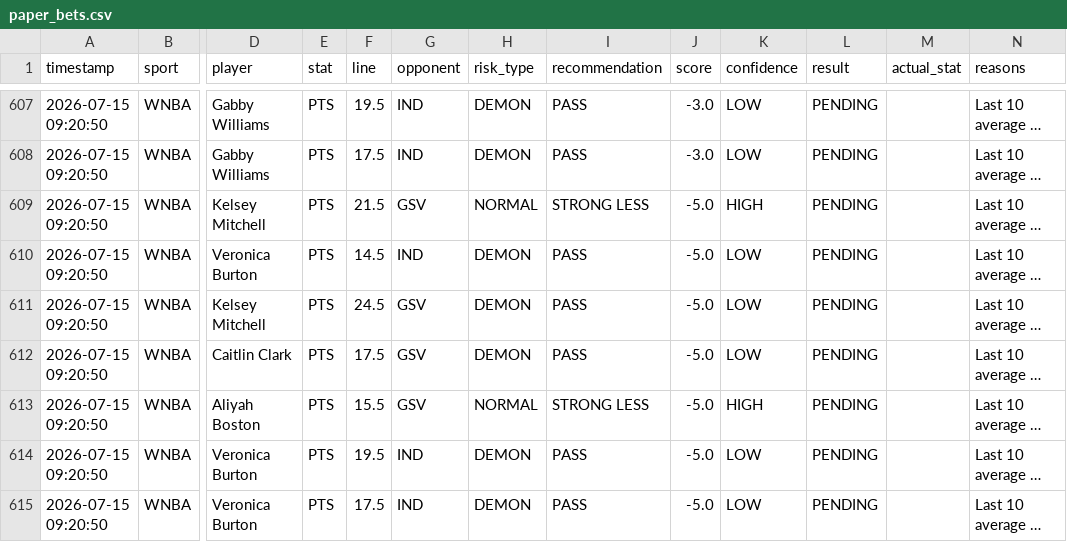
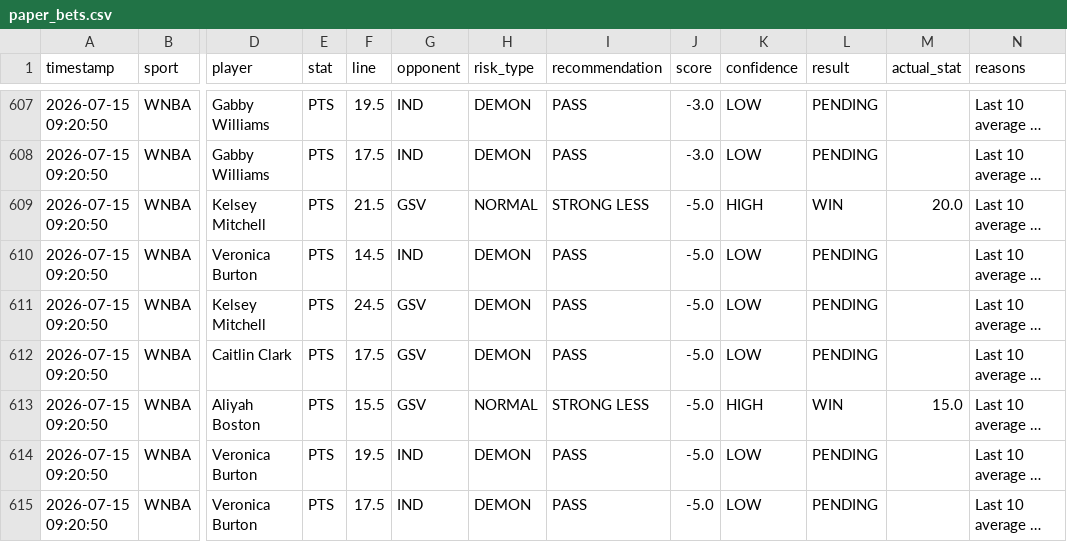
Before and after one commit to RJPrioleau/prizepicks-value-dashboard, a CSV file: paper_bets.csv, drawn as a sheet; only a part is shown, gaps mark what is left out; long unchanged cells end in …; the diff covers the shown part only; the diff names each change by its address in the sheet, - before the commit and + after, or states it on an @@ line.

```diff
--- a/paper_bets.csv
+++ b/paper_bets.csv
-L609 (result): PENDING
+L609 (result): WIN
-M609 (actual_stat): (empty)
+M609 (actual_stat): 20.0
-L613 (result): PENDING
+L613 (result): WIN
-M613 (actual_stat): (empty)
+M613 (actual_stat): 15.0
```
Also changed, not shown: 45 edited cells elsewhere in this file, 5 other files.
